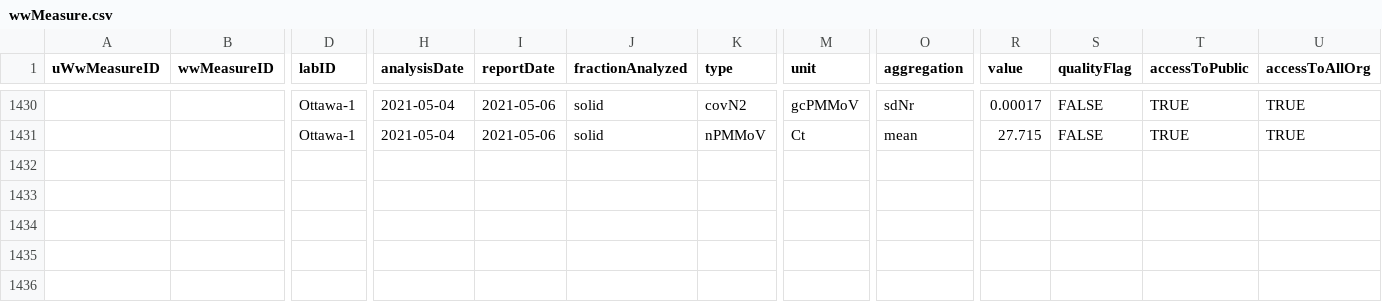
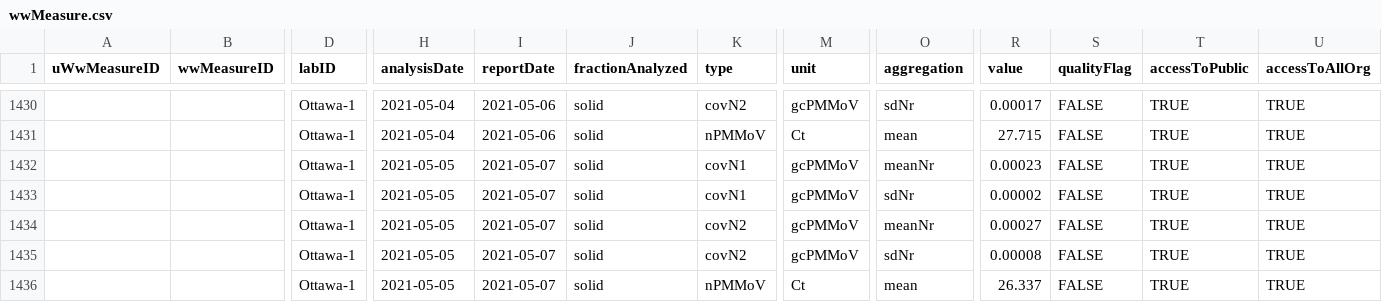
Before and after one commit to Big-Life-Lab/PHES-ODM, a CSV file: data/wwMeasure.csv, drawn as a sheet; only a part is shown, gaps mark what is left out; rows hold the shown columns only; the diff names each change by its address in the sheet, - before the commit and + after, or states it on an @@ line.

Commit message:
[Feature] update ww data

```diff
--- a/data/wwMeasure.csv
+++ b/data/wwMeasure.csv
+row 1432:  |  | Ottawa-1 | 2021-05-05 | 2021-05-07 | solid | covN1 | gcPMMoV | meanNr | 0.00023 | FALSE | TRUE | TRUE
+row 1433:  |  | Ottawa-1 | 2021-05-05 | 2021-05-07 | solid | covN1 | gcPMMoV | sdNr | 0.00002 | FALSE | TRUE | TRUE
+row 1434:  |  | Ottawa-1 | 2021-05-05 | 2021-05-07 | solid | covN2 | gcPMMoV | meanNr | 0.00027 | FALSE | TRUE | TRUE
+row 1435:  |  | Ottawa-1 | 2021-05-05 | 2021-05-07 | solid | covN2 | gcPMMoV | sdNr | 0.00008 | FALSE | TRUE | TRUE
+row 1436:  |  | Ottawa-1 | 2021-05-05 | 2021-05-07 | solid | nPMMoV | Ct | mean | 26.337 | FALSE | TRUE | TRUE
```
Also changed, not shown: data/wastewater_virus.csv.
